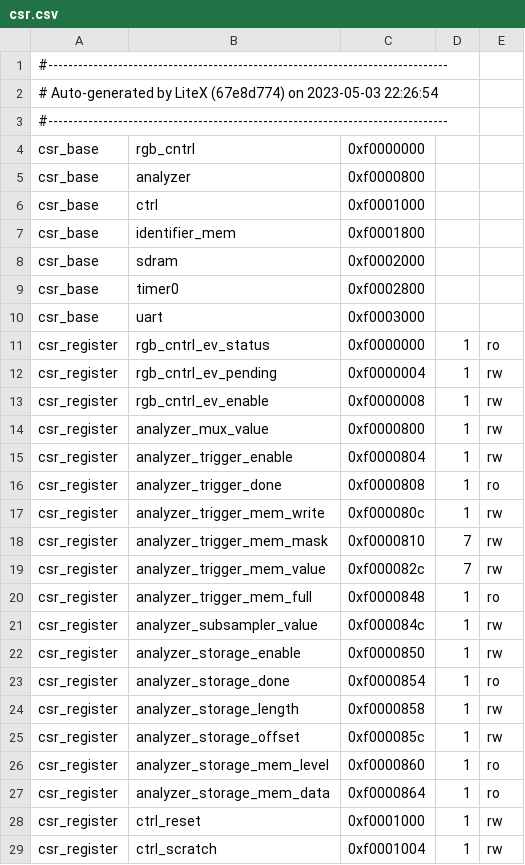
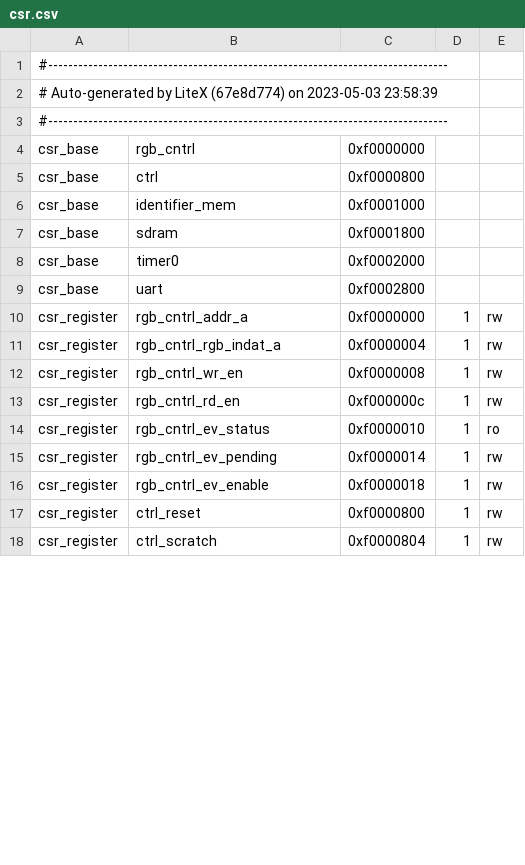
Before and after one commit to UNAL-Embebidos-Pantallas/UN-InfoBanner-Pantalla, a CSV file: csr.csv, drawn as a sheet; only a part is shown; the diff covers the shown part only.

```diff
--- a/csr.csv
+++ b/csr.csv
@@ -1,29 +1,18 @@
 #--------------------------------------------------------------------------------
-# Auto-generated by LiteX (67e8d774) on 2023-05-03 22:26:54
+# Auto-generated by LiteX (67e8d774) on 2023-05-03 23:58:39
 #--------------------------------------------------------------------------------
 csr_base,rgb_cntrl,0xf0000000,,
-csr_base,analyzer,0xf0000800,,
-csr_base,ctrl,0xf0001000,,
-csr_base,identifier_mem,0xf0001800,,
-csr_base,sdram,0xf0002000,,
-csr_base,timer0,0xf0002800,,
-csr_base,uart,0xf0003000,,
-csr_register,rgb_cntrl_ev_status,0xf0000000,1,ro
-csr_register,rgb_cntrl_ev_pending,0xf0000004,1,rw
-csr_register,rgb_cntrl_ev_enable,0xf0000008,1,rw
-csr_register,analyzer_mux_value,0xf0000800,1,rw
-csr_register,analyzer_trigger_enable,0xf0000804,1,rw
-csr_register,analyzer_trigger_done,0xf0000808,1,ro
-csr_register,analyzer_trigger_mem_write,0xf000080c,1,rw
-csr_register,analyzer_trigger_mem_mask,0xf0000810,7,rw
-csr_register,analyzer_trigger_mem_value,0xf000082c,7,rw
-csr_register,analyzer_trigger_mem_full,0xf0000848,1,ro
-csr_register,analyzer_subsampler_value,0xf000084c,1,rw
-csr_register,analyzer_storage_enable,0xf0000850,1,rw
-csr_register,analyzer_storage_done,0xf0000854,1,ro
-csr_register,analyzer_storage_length,0xf0000858,1,rw
-csr_register,analyzer_storage_offset,0xf000085c,1,rw
-csr_register,analyzer_storage_mem_level,0xf0000860,1,ro
-csr_register,analyzer_storage_mem_data,0xf0000864,1,ro
-csr_register,ctrl_reset,0xf0001000,1,rw
-csr_register,ctrl_scratch,0xf0001004,1,rw
+csr_base,ctrl,0xf0000800,,
+csr_base,identifier_mem,0xf0001000,,
+csr_base,sdram,0xf0001800,,
+csr_base,timer0,0xf0002000,,
+csr_base,uart,0xf0002800,,
+csr_register,rgb_cntrl_addr_a,0xf0000000,1,rw
+csr_register,rgb_cntrl_rgb_indat_a,0xf0000004,1,rw
+csr_register,rgb_cntrl_wr_en,0xf0000008,1,rw
+csr_register,rgb_cntrl_rd_en,0xf000000c,1,rw
+csr_register,rgb_cntrl_ev_status,0xf0000010,1,ro
+csr_register,rgb_cntrl_ev_pending,0xf0000014,1,rw
+csr_register,rgb_cntrl_ev_enable,0xf0000018,1,rw
+csr_register,ctrl_reset,0xf0000800,1,rw
+csr_register,ctrl_scratch,0xf0000804,1,rw
```
Also changed, not shown: 26 edited cells elsewhere in this file, 9 other files.
